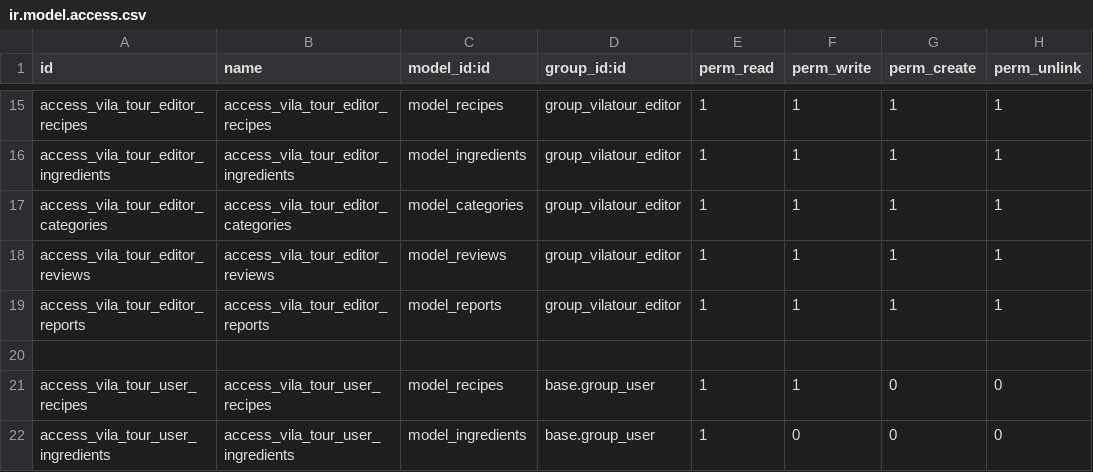
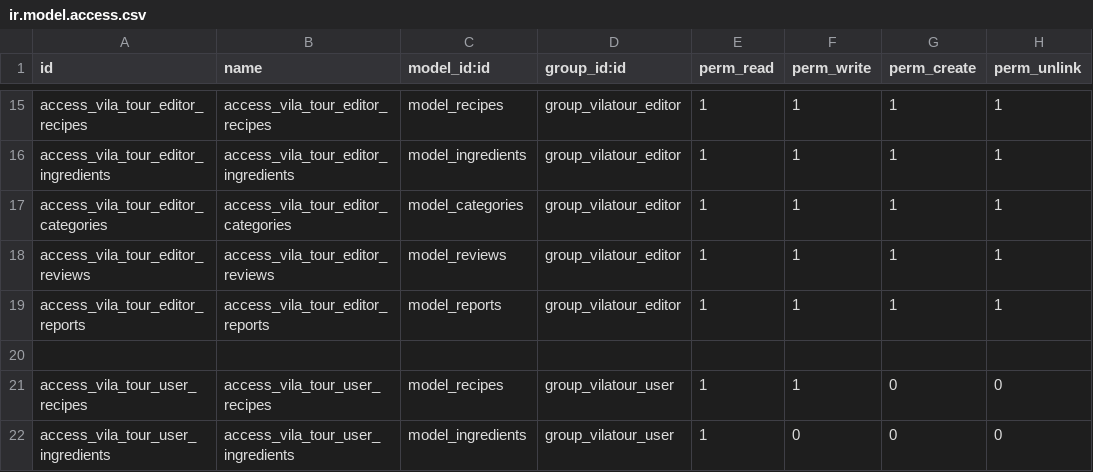
Before and after one commit to AitorAD/vila_tour_sge, a CSV file: addons/vila_tour/security/ir.model.access.csv, drawn as a sheet; only a part is shown, gaps mark what is left out.

```diff
--- a/addons/vila_tour/security/ir.model.access.csv
+++ b/addons/vila_tour/security/ir.model.access.csv
@@ -20,3 +20,3 @@ access_vila_tour_editor_reports,access_vila_tour_editor_reports,model_reports,gr
 
-access_vila_tour_user_recipes,access_vila_tour_user_recipes,model_recipes,base.group_user,1,1,0,0
-access_vila_tour_user_ingredients,access_vila_tour_user_ingredients,model_ingredients,base.group_user,1,0,0,0
+access_vila_tour_user_recipes,access_vila_tour_user_recipes,model_recipes,group_vilatour_user,1,1,0,0
+access_vila_tour_user_ingredients,access_vila_tour_user_ingredients,model_ingredients,group_vilatour_user,1,0,0,0
```
Also changed, not shown: 9 other files.
